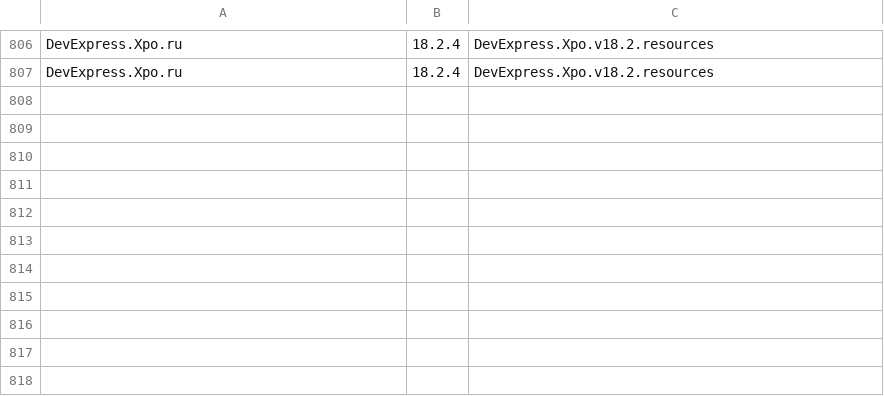
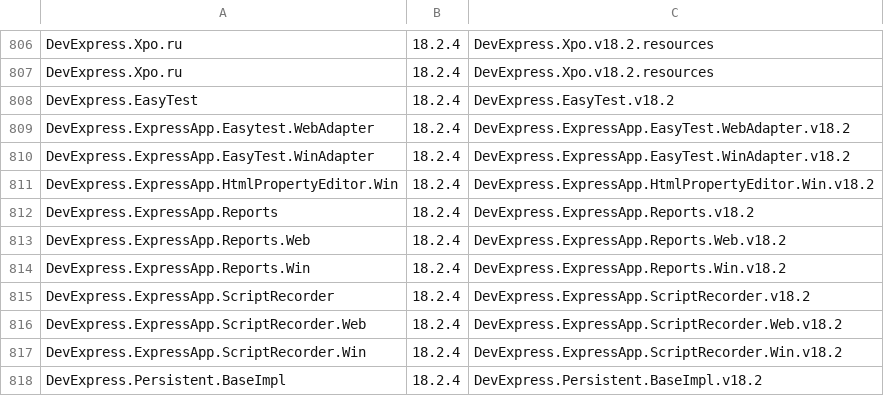
Before and after one commit to eXpandFramework/DevExpress.PackageContent, a CSV file: Contents/18.2.4.csv, drawn as a sheet; only a part is shown, gaps mark what is left out; the diff names each change by its address in the sheet, - before the commit and + after, or states it on an @@ line.

Commit message:
missing packages

```diff
--- a/Contents/18.2.4.csv
+++ b/Contents/18.2.4.csv
+row 808: DevExpress.EasyTest | 18.2.4 | DevExpress.EasyTest.v18.2
+row 809: DevExpress.ExpressApp.Easytest.WebAdapter | 18.2.4 | DevExpress.ExpressApp.EasyTest.WebAdapter.v18.2
+row 810: DevExpress.ExpressApp.EasyTest.WinAdapter | 18.2.4 | DevExpress.ExpressApp.EasyTest.WinAdapter.v18.2
+row 811: DevExpress.ExpressApp.HtmlPropertyEditor.Win | 18.2.4 | DevExpress.ExpressApp.HtmlPropertyEditor.Win.v18.2
+row 812: DevExpress.ExpressApp.Reports | 18.2.4 | DevExpress.ExpressApp.Reports.v18.2
+row 813: DevExpress.ExpressApp.Reports.Web | 18.2.4 | DevExpress.ExpressApp.Reports.Web.v18.2
+row 814: DevExpress.ExpressApp.Reports.Win | 18.2.4 | DevExpress.ExpressApp.Reports.Win.v18.2
+row 815: DevExpress.ExpressApp.ScriptRecorder | 18.2.4 | DevExpress.ExpressApp.ScriptRecorder.v18.2
+row 816: DevExpress.ExpressApp.ScriptRecorder.Web | 18.2.4 | DevExpress.ExpressApp.ScriptRecorder.Web.v18.2
+row 817: DevExpress.ExpressApp.ScriptRecorder.Win | 18.2.4 | DevExpress.ExpressApp.ScriptRecorder.Win.v18.2
+row 818: DevExpress.Persistent.BaseImpl | 18.2.4 | DevExpress.Persistent.BaseImpl.v18.2
```
